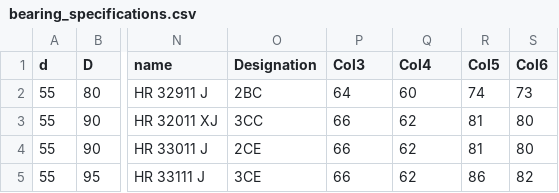
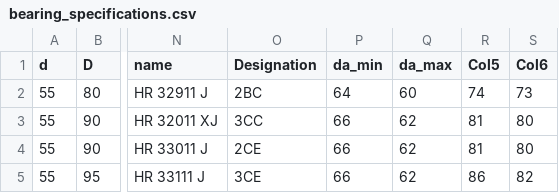
Before and after one commit to RRahul2004/Electro_Mech_Design, a CSV file: bearing_specifications.csv, drawn as a sheet; only a part is shown, gaps mark what is left out; the diff names each change by its address in the sheet, - before the commit and + after, or states it on an @@ line.

```diff
--- a/bearing_specifications.csv
+++ b/bearing_specifications.csv
-P1: Col3
+P1: da_min
-Q1: Col4
+Q1: da_max
```
Also changed, not shown: 26 other files.
